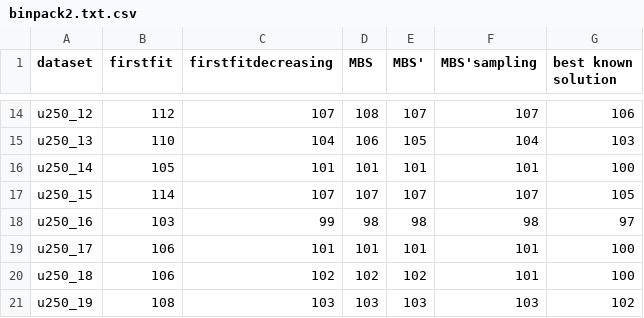
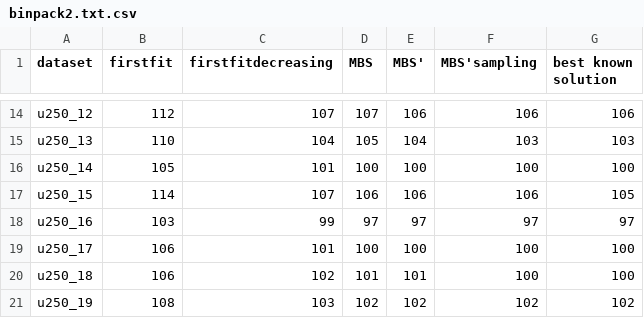
Before and after one commit to AikawaKai/BinPackingProblem, a CSV file: dataset/binpack2.txt.csv, drawn as a sheet; only a part is shown, gaps mark what is left out; the diff covers the shown part only; the diff names each change by its address in the sheet, - before the commit and + after, or states it on an @@ line.

```diff
--- a/dataset/binpack2.txt.csv
+++ b/dataset/binpack2.txt.csv
-D14 (MBS): 108
+D14 (MBS): 107
-E14 (MBS'): 107
+E14 (MBS'): 106
-F14 (MBS'sampling): 107
+F14 (MBS'sampling): 106
-D15 (MBS): 106
+D15 (MBS): 105
-E15 (MBS'): 105
+E15 (MBS'): 104
-F15 (MBS'sampling): 104
+F15 (MBS'sampling): 103
-D16 (MBS): 101
+D16 (MBS): 100
-E16 (MBS'): 101
+E16 (MBS'): 100
-F16 (MBS'sampling): 101
+F16 (MBS'sampling): 100
-D17 (MBS): 107
+D17 (MBS): 106
-E17 (MBS'): 107
+E17 (MBS'): 106
-F17 (MBS'sampling): 107
+F17 (MBS'sampling): 106
-D18 (MBS): 98
+D18 (MBS): 97
-E18 (MBS'): 98
+E18 (MBS'): 97
-F18 (MBS'sampling): 98
+F18 (MBS'sampling): 97
-D19 (MBS): 101
+D19 (MBS): 100
-E19 (MBS'): 101
+E19 (MBS'): 100
-F19:F20 (MBS'sampling): 101
+F19:F20 (MBS'sampling): 100
-D20 (MBS): 102
+D20 (MBS): 101
-E20 (MBS'): 102
+E20 (MBS'): 101
-D21 (MBS): 103
+D21 (MBS): 102
-E21 (MBS'): 103
+E21 (MBS'): 102
-F21 (MBS'sampling): 103
+F21 (MBS'sampling): 102
```
Also changed, not shown: 36 edited cells elsewhere in this file, dataset/binpack3.txt.csv, 3 other files.
